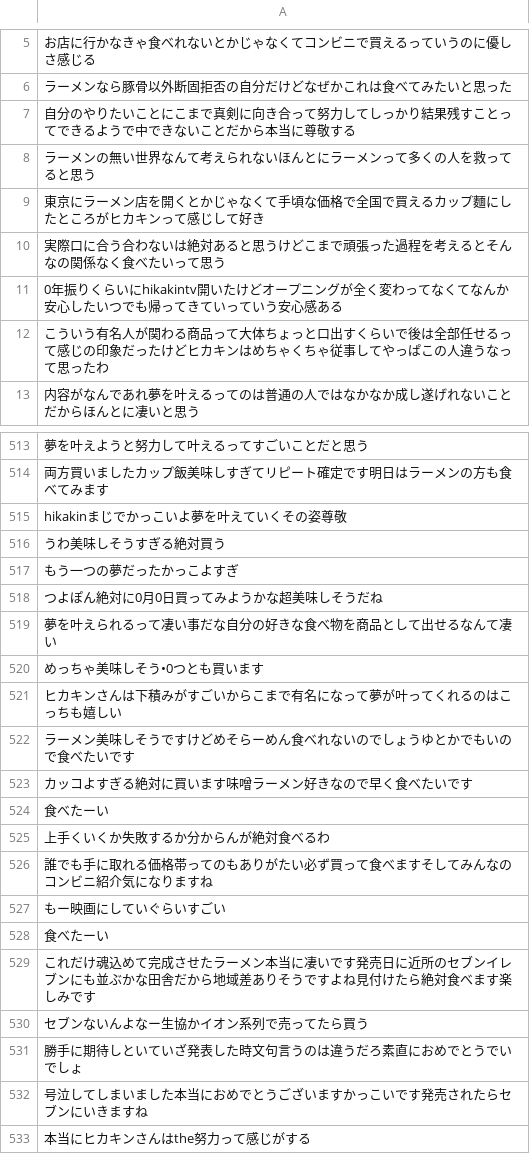
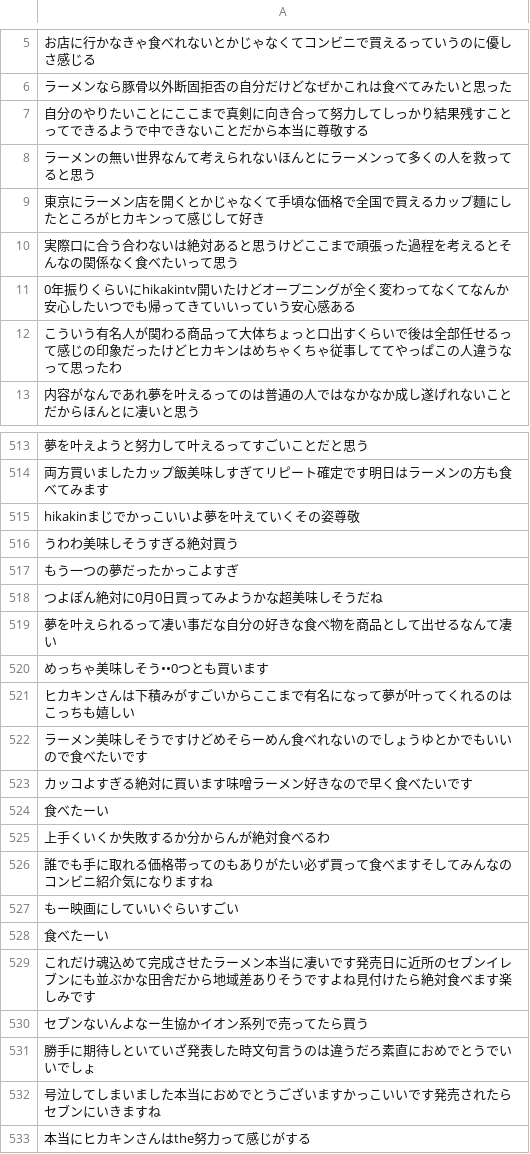
Before and after one commit to dora937nishikori/investigation, a CSV file: pre_misokin_original.csv, drawn as a sheet; only a part is shown, gaps mark what is left out; the diff covers the shown part only; the diff names each change by its address in the sheet, - before the commit and + after, or states it on an @@ line.

```diff
--- a/pre_misokin_original.csv
+++ b/pre_misokin_original.csv
-A7: …ことにこまで真剣…
+A7: …ことにここまで真剣…
-A10: …うけどこまで頑張…
+A10: …うけどここまで頑張…
-A11: …てきていっていう…
+A11: …てきていいっていう…
-A12: …従事してやっぱこ…
+A12: …従事しててやっぱこ…
-A515: hikakinまじでかっこいよ夢を叶えていくその姿尊敬
+A515: hikakinまじでかっこいいよ夢を叶えていくその姿尊敬
-A516: うわ美味しそうすぎる絶対買う
+A516: うわわ美味しそうすぎる絶対買う
-A520: めっちゃ美味しそう•0つとも買います
+A520: めっちゃ美味しそう••0つとも買います
-A521: ヒカキンさんは下積みがすごいからこまで有名になって夢が叶ってくれるのはこっちも嬉しい
+A521: ヒカキンさんは下積みがすごいからここまで有名になって夢が叶ってくれるのはこっちも嬉しい
-A522: ラーメン美味しそうですけどめそらーめん食べれないのでしょうゆとかでもいので食べたいです
+A522: ラーメン美味しそうですけどめそらーめん食べれないのでしょうゆとかでもいいので食べたいです
-A527: もー映画にしていぐらいすごい
+A527: もー映画にしていいぐらいすごい
-A531: 勝手に期待しといていざ発表した時文句言うのは違うだろ素直におめでとうでいでしょ
+A531: 勝手に期待しといていざ発表した時文句言うのは違うだろ素直におめでとうでいいでしょ
-A532: 号泣してしまいました本当におめでとうございますかっこいです発売されたらセブンにいきますね
+A532: 号泣してしまいました本当におめでとうございますかっこいいです発売されたらセブンにいきますね
```
Also changed, not shown: 160 edited cells elsewhere in this file, Misokin/BERT予測データ.csv, Misokin/みそきん正解データ.csv, 15 other files.
